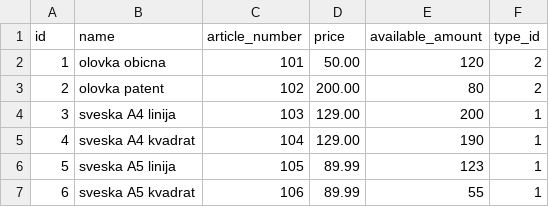
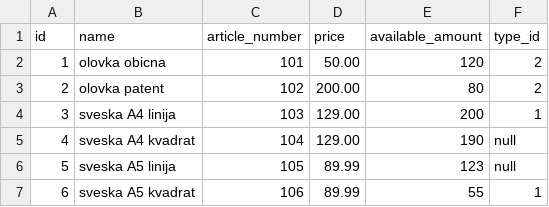
Before and after one commit to Naatta/App-projekat, a CSV file: src/main/resources/config/liquibase/article.csv, drawn as a sheet.

Commit message:
Fix Article table Type column - Type table Description column

```diff
--- a/src/main/resources/config/liquibase/article.csv
+++ b/src/main/resources/config/liquibase/article.csv
@@ -4,4 +4,4 @@ id;name;article_number;price;available_amount;type_id
 3;sveska A4 linija;103;129.00;200;1
-4;sveska A4 kvadrat;104;129.00;190;1
-5;sveska A5 linija;105;89.99;123;1
+4;sveska A4 kvadrat;104;129.00;190;null
+5;sveska A5 linija;105;89.99;123;null
 6;sveska A5 kvadrat;106;89.99;55;1
```
Also changed, not shown: 4 other files.
